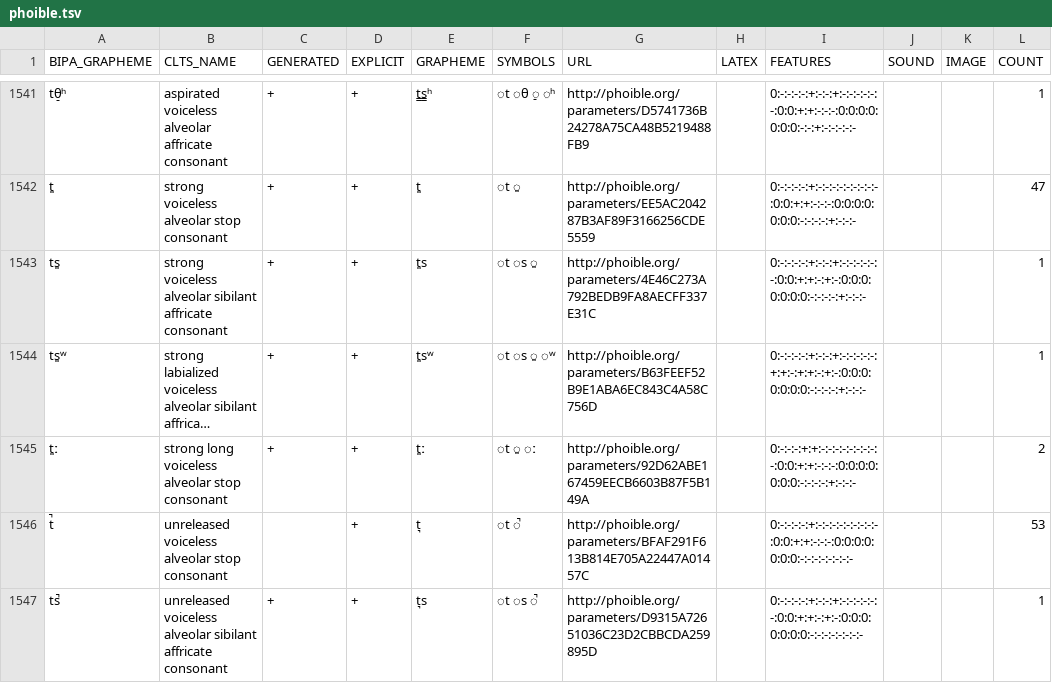
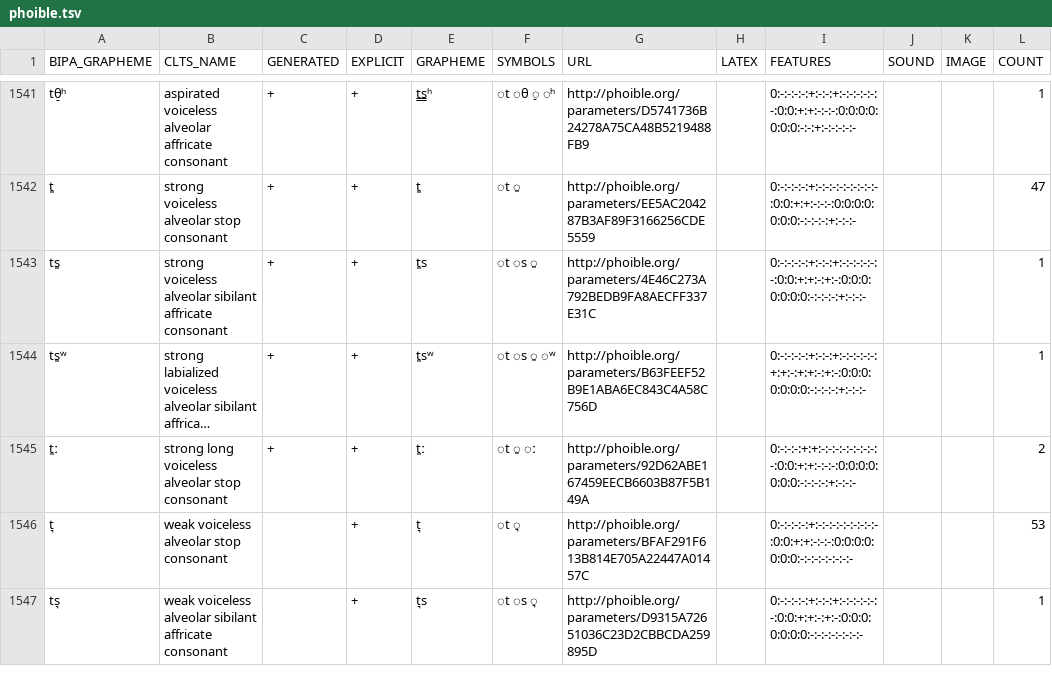
Before and after one commit to cldf-clts/clts, a TSV file: pkg/transcriptiondata/phoible.tsv, drawn as a sheet; only a part is shown, gaps mark what is left out; long unchanged cells end in …; the diff covers the shown part only; the diff names each change by its address in the sheet, - before the commit and + after, or states it on an @@ line.

```diff
--- a/pkg/transcriptiondata/phoible.tsv
+++ b/pkg/transcriptiondata/phoible.tsv
-A1546 (BIPA_GRAPHEME): t̚
+A1546 (BIPA_GRAPHEME): t͉
-B1546 (CLTS_NAME): unreleased voiceless alveolar stop consonant
+B1546 (CLTS_NAME): weak voiceless alveolar stop consonant
-F1546 (SYMBOLS): ◌t ◌̚
+F1546 (SYMBOLS): ◌t ◌͉
-A1547 (BIPA_GRAPHEME): ts̚
+A1547 (BIPA_GRAPHEME): ts͉
-B1547 (CLTS_NAME): unreleased voiceless alveolar…
+B1547 (CLTS_NAME): weak voiceless alveolar…
-C1547 (GENERATED): +
+C1547 (GENERATED): (empty)
-F1547 (SYMBOLS): ◌t ◌s ◌̚
+F1547 (SYMBOLS): ◌t ◌s ◌͉
```
Also changed, not shown: 91 edited cells elsewhere in this file, data/features.tsv, pkg/soundclasses/lingpy.tsv, 14 other files.
